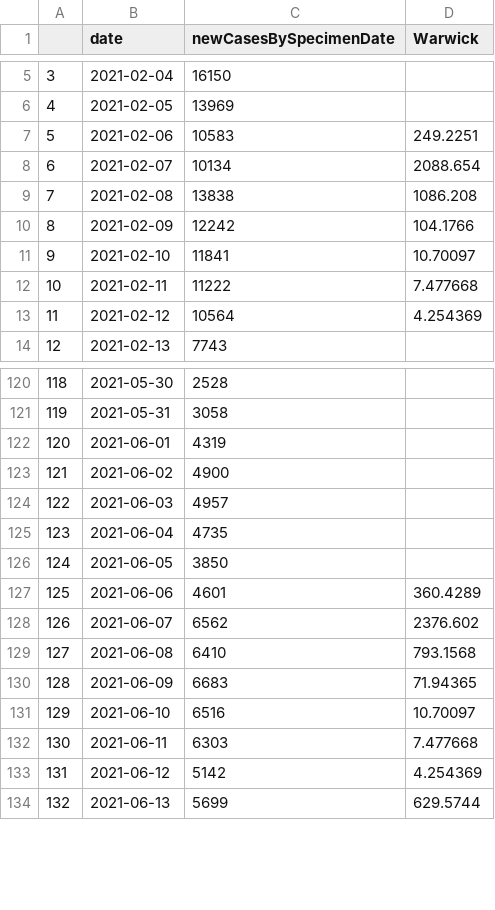
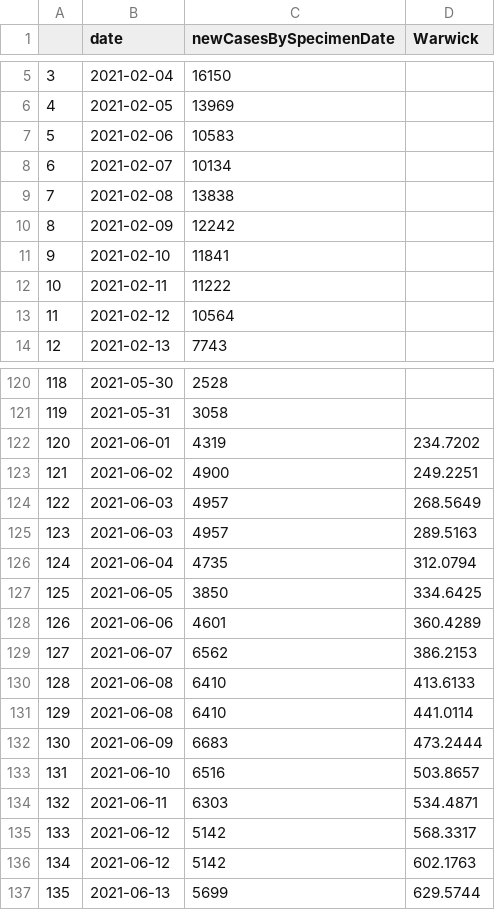
Before and after one commit to MichaelSimmons/Spectator, a CSV file: casesSAGE.csv, drawn as a sheet; only a part is shown, gaps mark what is left out; addresses are those after the commit; the diff covers the shown part only; the diff names each change by its address in the sheet, - before the commit and + after, or states it on an @@ line.

Commit message:
Python upload 17/06/2021 12:51:15

```diff
--- a/casesSAGE.csv
+++ b/casesSAGE.csv
-D7 (Warwick): 249.2251
+D7 (Warwick): (empty)
-D8 (Warwick): 2088.654
+D8 (Warwick): (empty)
-D9 (Warwick): 1086.208
+D9 (Warwick): (empty)
-D10 (Warwick): 104.1766
+D10 (Warwick): (empty)
-D11 (Warwick): 10.70097
+D11 (Warwick): (empty)
-D12 (Warwick): 7.477668
+D12 (Warwick): (empty)
-D13 (Warwick): 4.254369
+D13 (Warwick): (empty)
-D122 (Warwick): (empty)
+D122 (Warwick): 234.7202
-D123 (Warwick): (empty)
+D123 (Warwick): 249.2251
-D124 (Warwick): (empty)
+D124 (Warwick): 268.5649
+row 125: 123 | 2021-06-03 | 4957 | 289.5163
@@ column A renumbered from row 126 down @@
-D126 (Warwick): (empty)
+D126 (Warwick): 312.0794
-D127 (Warwick): (empty)
+D127 (Warwick): 334.6425
-D129 (Warwick): 2376.602
+D129 (Warwick): 386.2153
-D130 (Warwick): 793.1568
+D130 (Warwick): 413.6133
+row 131: 129 | 2021-06-08 | 6410 | 441.0114
-D132 (Warwick): 71.94365
+D132 (Warwick): 473.2444
-D133 (Warwick): 10.70097
+D133 (Warwick): 503.8657
-D134 (Warwick): 7.477668
+D134 (Warwick): 534.4871
-D135 (Warwick): 4.254369
+D135 (Warwick): 568.3317
+row 136: 134 | 2021-06-12 | 5142 | 602.1763
```
Also changed, not shown: 21 edited cells elsewhere in this file.
